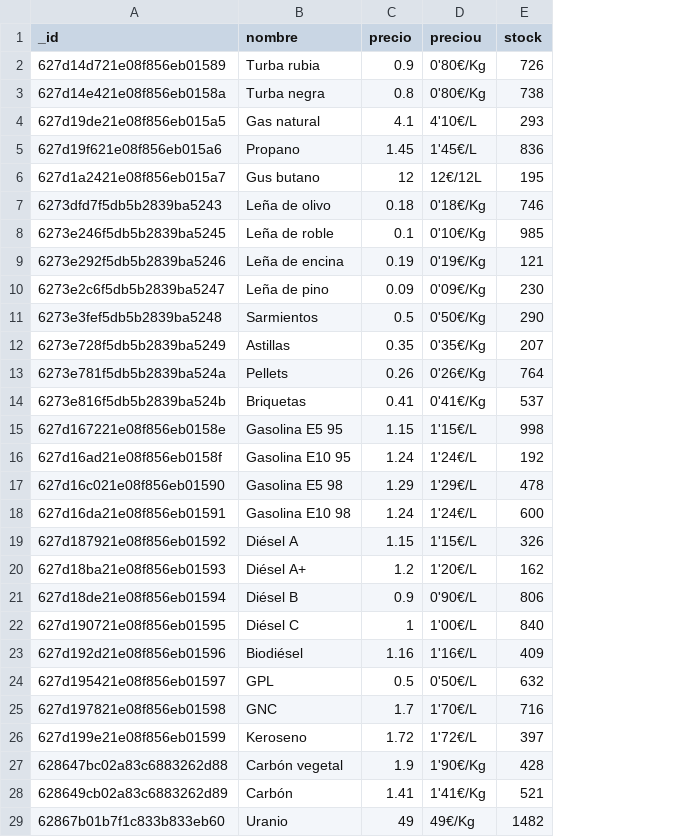
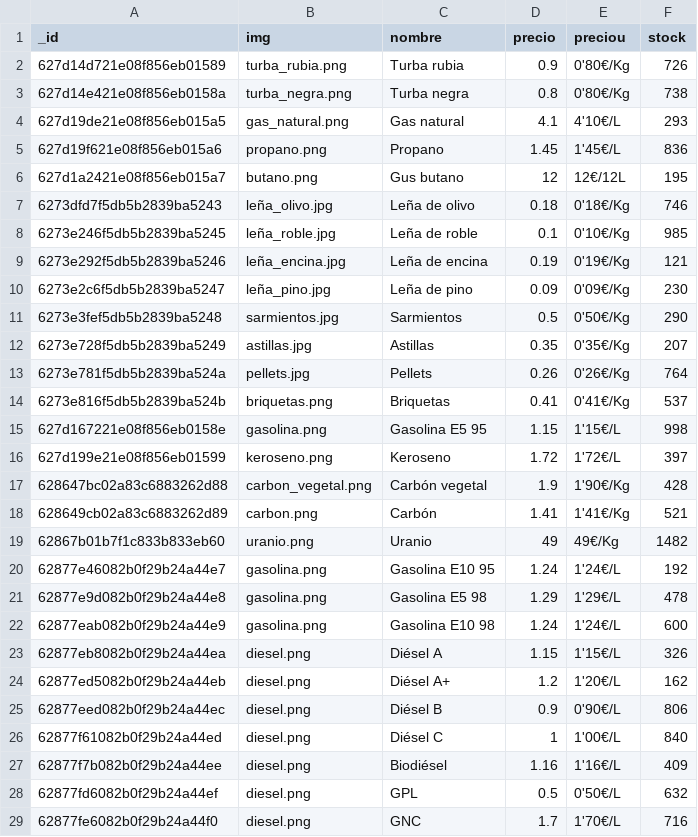
Before and after one commit to antonio-ramirezballester/Combustibles-Nikonway, a CSV file: mongodb/combustibles.csv, drawn as a sheet; removed rows and columns are numbered as before the commit, all else as after; the diff names each change by its address in the sheet, - before the commit and + after, or states it on an @@ line.

```diff
--- a/mongodb/combustibles.csv
+++ b/mongodb/combustibles.csv
+column B (img), rows 2-19: turba_rubia.png | turba_negra.png | gas_natural.png | propano.png | butano.png | leña_olivo.jpg | leña_roble.jpg | leña_encina.jpg | leña_pino.jpg | sarmientos.jpg | astillas.jpg | pellets.jpg | briquetas.png | gasolina.png | keroseno.png | carbon_vegetal.png | carbon.png | uranio.png
-row 16: 627d16ad21e08f856eb0158f | Gasolina E10 95 | 1.24 | 1'24€/L | 192
-row 17: 627d16c021e08f856eb01590 | Gasolina E5 98 | 1.29 | 1'29€/L | 478
-row 18: 627d16da21e08f856eb01591 | Gasolina E10 98 | 1.24 | 1'24€/L | 600
-row 19: 627d187921e08f856eb01592 | Diésel A | 1.15 | 1'15€/L | 326
-row 20: 627d18ba21e08f856eb01593 | Diésel A+ | 1.2 | 1'20€/L | 162
-row 21: 627d18de21e08f856eb01594 | Diésel B | 0.9 | 0'90€/L | 806
-row 22: 627d190721e08f856eb01595 | Diésel C | 1 | 1'00€/L | 840
-row 23: 627d192d21e08f856eb01596 | Biodiésel | 1.16 | 1'16€/L | 409
-row 24: 627d195421e08f856eb01597 | GPL | 0.5 | 0'50€/L | 632
-row 25: 627d197821e08f856eb01598 | GNC | 1.7 | 1'70€/L | 716
+row 20: 62877e46082b0f29b24a44e7 | gasolina.png | Gasolina E10 95 | 1.24 | 1'24€/L | 192
+row 21: 62877e9d082b0f29b24a44e8 | gasolina.png | Gasolina E5 98 | 1.29 | 1'29€/L | 478
+row 22: 62877eab082b0f29b24a44e9 | gasolina.png | Gasolina E10 98 | 1.24 | 1'24€/L | 600
+row 23: 62877eb8082b0f29b24a44ea | diesel.png | Diésel A | 1.15 | 1'15€/L | 326
+row 24: 62877ed5082b0f29b24a44eb | diesel.png | Diésel A+ | 1.2 | 1'20€/L | 162
+row 25: 62877eed082b0f29b24a44ec | diesel.png | Diésel B | 0.9 | 0'90€/L | 806
+row 26: 62877f61082b0f29b24a44ed | diesel.png | Diésel C | 1 | 1'00€/L | 840
+row 27: 62877f7b082b0f29b24a44ee | diesel.png | Biodiésel | 1.16 | 1'16€/L | 409
+row 28: 62877fd6082b0f29b24a44ef | diesel.png | GPL | 0.5 | 0'50€/L | 632
+row 29: 62877fe6082b0f29b24a44f0 | diesel.png | GNC | 1.7 | 1'70€/L | 716
```
Also changed, not shown: 30 other files.
